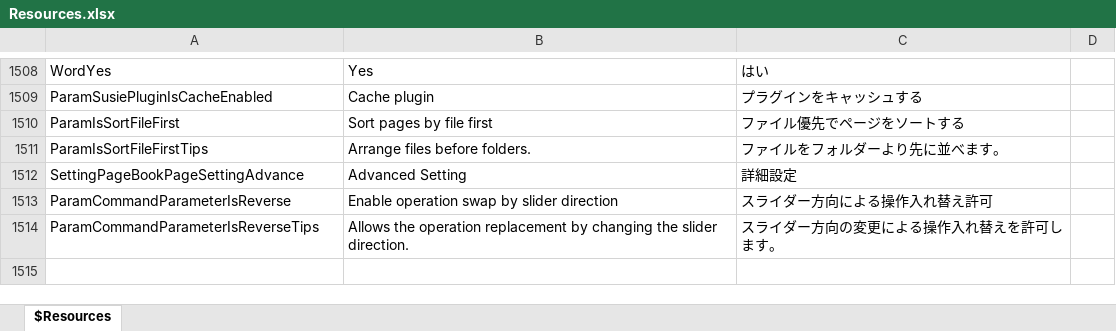
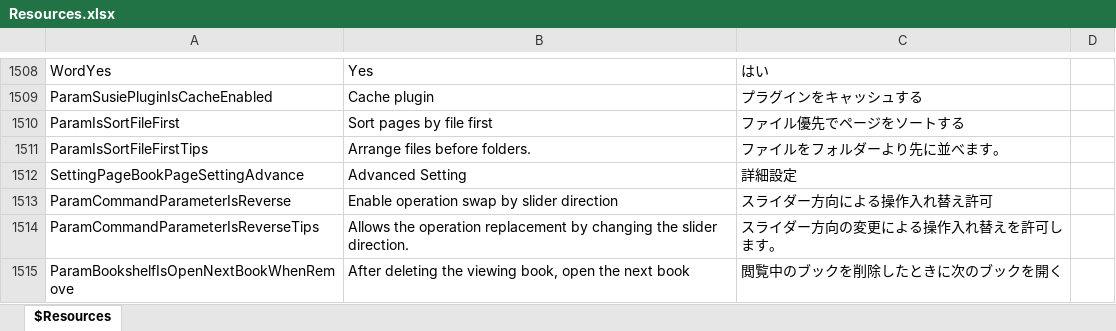
Before and after one commit to karma-sun/neeview, an Excel workbook: Language/Resources.xlsx, sheet $Resources, drawn as a sheet; only a part is shown, gaps mark what is left out; values as stored, in another font and other column widths than the file's, no borders; the diff names each change by its address in the sheet, - before the commit and + after, or states it on an @@ line.

Commit message:
「閲覧中のブックを削除したときに次のブックを開く」設定を本棚の設定に追加 (fixed #588)

```diff
--- a/Language/Resources.xlsx (sheet $Resources)
+++ b/Language/Resources.xlsx (sheet $Resources)
+row 1515: ParamBookshelfIsOpenNextBookWhenRemove | After deleting the viewing book, open the next book | 閲覧中のブックを削除したときに次のブックを開く
```
Also changed, not shown: 7 other files.
